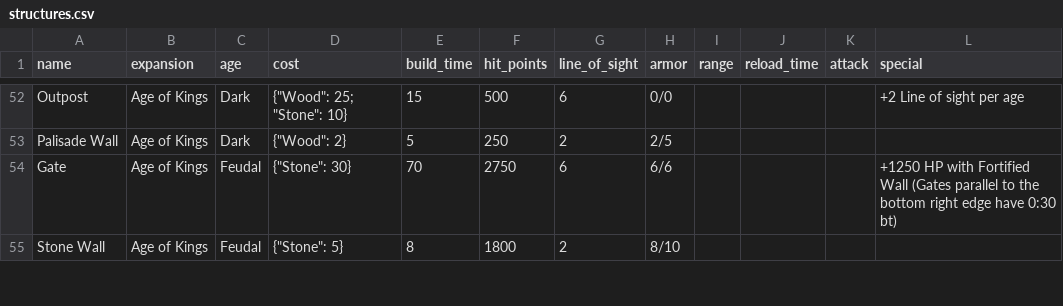
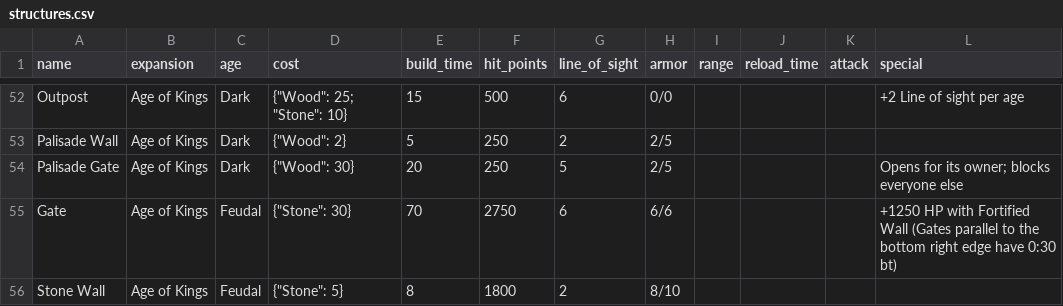
Before and after one commit to yanfengliu/aoe2, a CSV file: design/stats/structures.csv, drawn as a sheet; only a part is shown, gaps mark what is left out.

```diff
--- a/design/stats/structures.csv
+++ b/design/stats/structures.csv
@@ -53,2 +53,3 @@ Outpost, Age of Kings, Dark, {"Wood": 25; "Stone": 10}, 15, 500, 6, 0/0,,,,+2 Li
 Palisade Wall, Age of Kings, Dark, {"Wood": 2}, 5, 250, 2, 2/5,,,,
+Palisade Gate, Age of Kings, Dark, {"Wood": 30}, 20, 250, 5, 2/5,,,,Opens for its owner; blocks everyone else
 Gate, Age of Kings, Feudal,  {"Stone": 30}, 70, 2750, 6, 6/6,,,,+1250 HP with Fortified Wall (Gates parallel to the bottom right edge have 0:30 bt)
```
Also changed, not shown: 30 other files.
